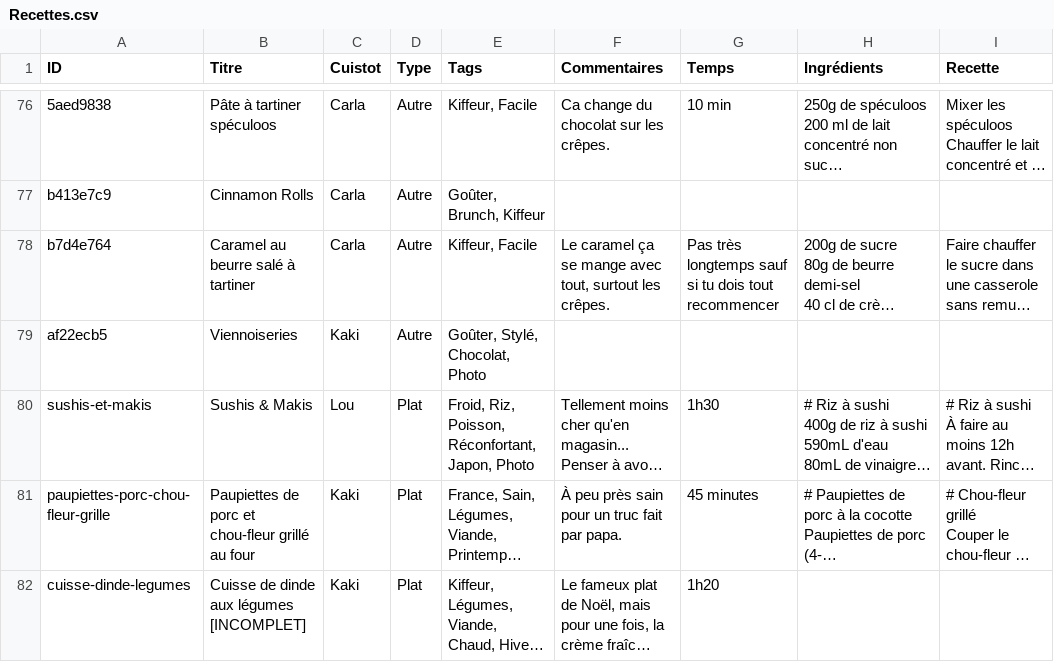
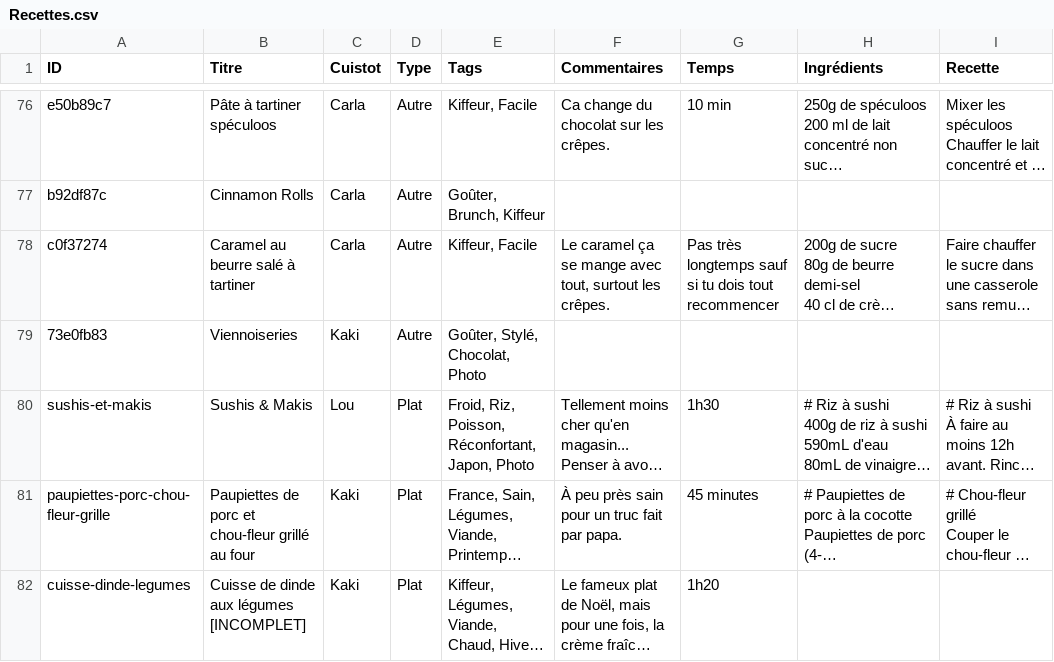
Before and after one commit to recettes-de-pdb/recettes-de-pdb.github.io, a CSV file: Recettes.csv, drawn as a sheet; only a part is shown, gaps mark what is left out; long unchanged cells end in …; the diff covers the shown part only; the diff names each change by its address in the sheet, - before the commit and + after, or states it on an @@ line.

```diff
--- a/Recettes.csv
+++ b/Recettes.csv
-A76 (ID): 5aed9838
+A76 (ID): e50b89c7
-A77 (ID): b413e7c9
+A77 (ID): b92df87c
-A78 (ID): b7d4e764
+A78 (ID): c0f37274
-A79 (ID): af22ecb5
+A79 (ID): 73e0fb83
```
Also changed, not shown: 27 edited cells elsewhere in this file.
